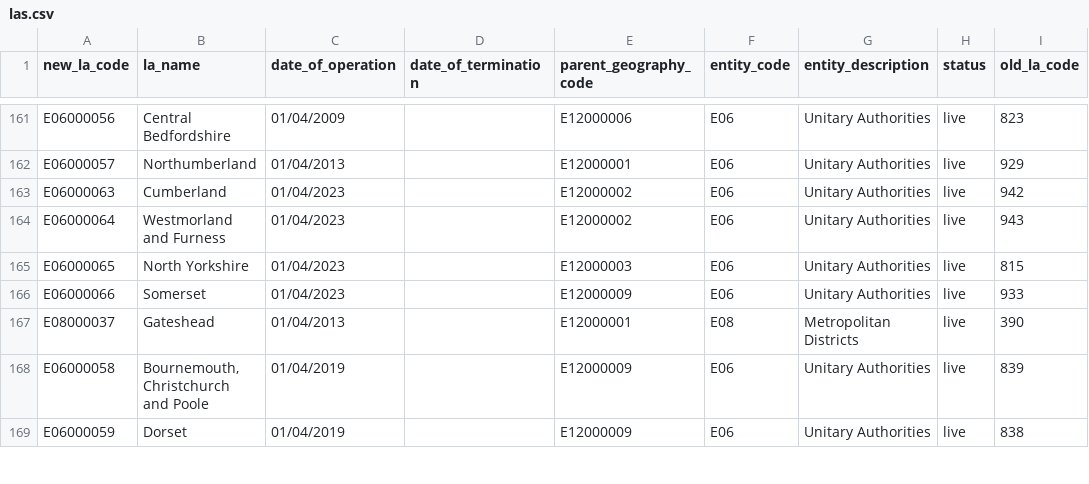
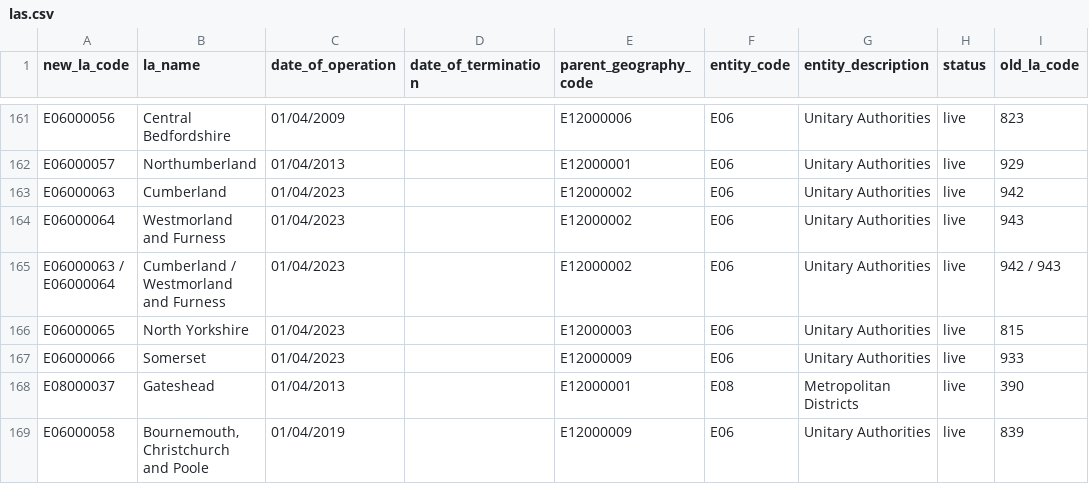
Before and after one commit to dfe-analytical-services/dfe-published-data-qa, a CSV file: data/las.csv, drawn as a sheet; only a part is shown, gaps mark what is left out; the shorter side is filled out with more unchanged rows.

Commit message:
Adding joint Cumberland / Westmorland LA for ECFS publication

```diff
--- a/data/las.csv
+++ b/data/las.csv
@@ -164,2 +164,3 @@ E06000063,Cumberland,01/04/2023,,E12000002,E06,Unitary Authorities,live,942
 E06000064,Westmorland and Furness,01/04/2023,,E12000002,E06,Unitary Authorities,live,943
+E06000063 / E06000064,Cumberland / Westmorland and Furness,01/04/2023,,E12000002,E06,Unitary Authorities,live,942 / 943
 E06000065,North Yorkshire,01/04/2023,,E12000003,E06,Unitary Authorities,live,815
```
Also changed, not shown: data/region_la_hierarchy.csv.
